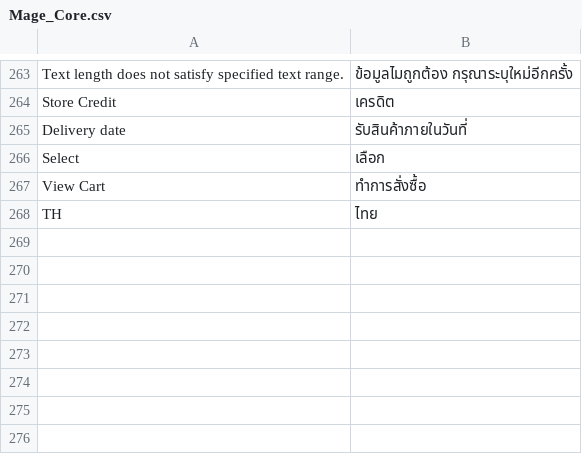
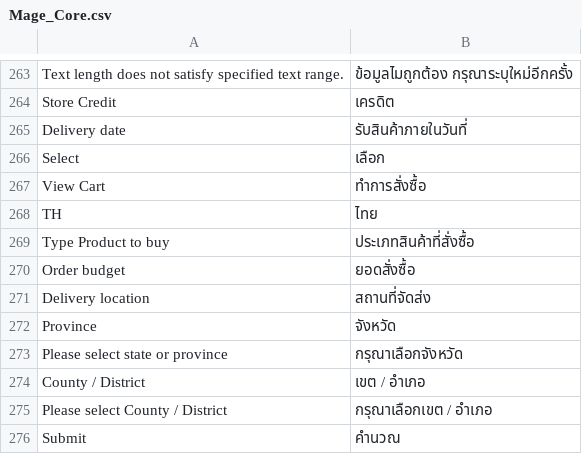
Before and after one commit to jmendozacu/dev-01, a CSV file: app/locale/th_TH/Mage_Core.csv, drawn as a sheet; only a part is shown, gaps mark what is left out.

```diff
--- a/app/locale/th_TH/Mage_Core.csv
+++ b/app/locale/th_TH/Mage_Core.csv
@@ -268 +268,9 @@
 "TH","ไทย"
+"Type Product to buy","ประเภทสินค้าที่สั่งซื้อ"
+"Order budget","ยอดสั่งซื้อ"
+"Delivery location","สถานที่จัดส่ง"
+"Province","จังหวัด"
+"Please select state or province","กรุณาเลือกจังหวัด"
+"County / District","เขต / อำเภอ"
+"Please select County / District","กรุณาเลือกเขต / อำเภอ"
+"Submit","คำนวณ"
```
Also changed, not shown: 1 other file.
